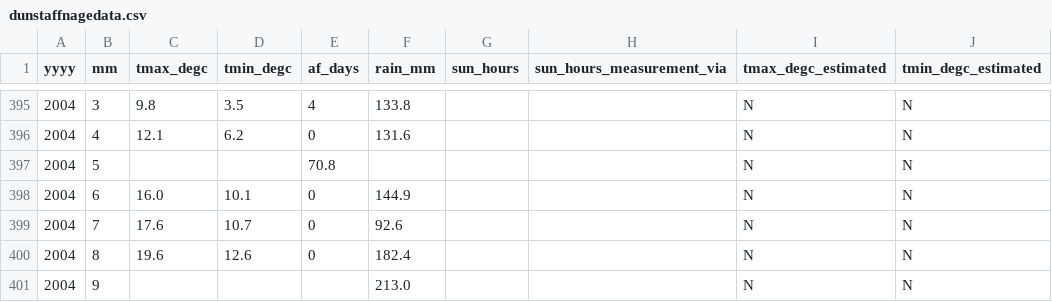
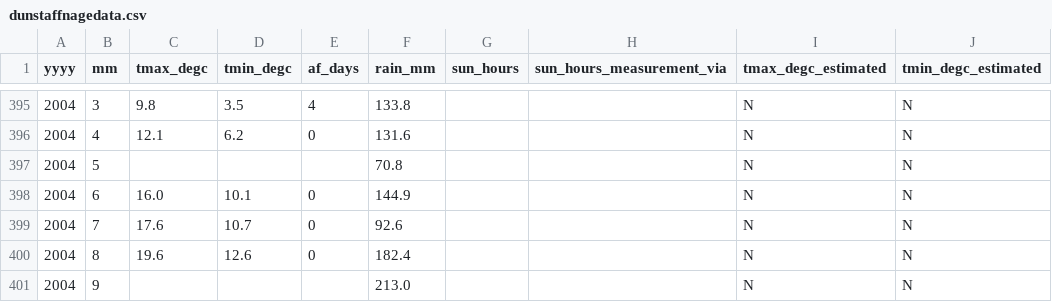
Before and after one commit to DanielJohnBenton/historic-monthly-meteorological-station-data, a CSV file: src/formatted_data/dunstaffnagedata.csv, drawn as a sheet; only a part is shown, gaps mark what is left out; the diff names each change by its address in the sheet, - before the commit and + after, or states it on an @@ line.

```diff
--- a/src/formatted_data/dunstaffnagedata.csv
+++ b/src/formatted_data/dunstaffnagedata.csv
-E397 (af_days): 70.8
+E397 (af_days): (empty)
-F397 (rain_mm): (empty)
+F397 (rain_mm): 70.8
```
Also changed, not shown: src/formatted_data/southamptondata.csv, src/output/manstondata.csv, 1 other file.
